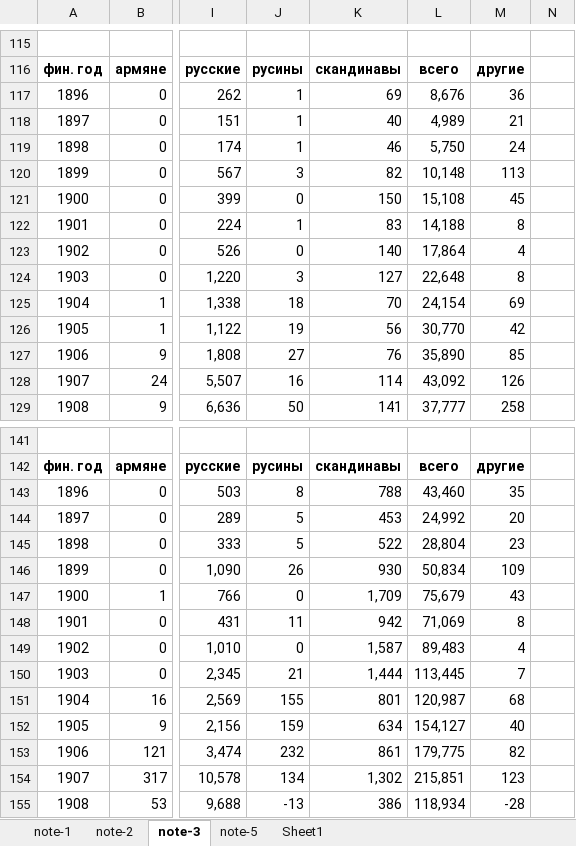
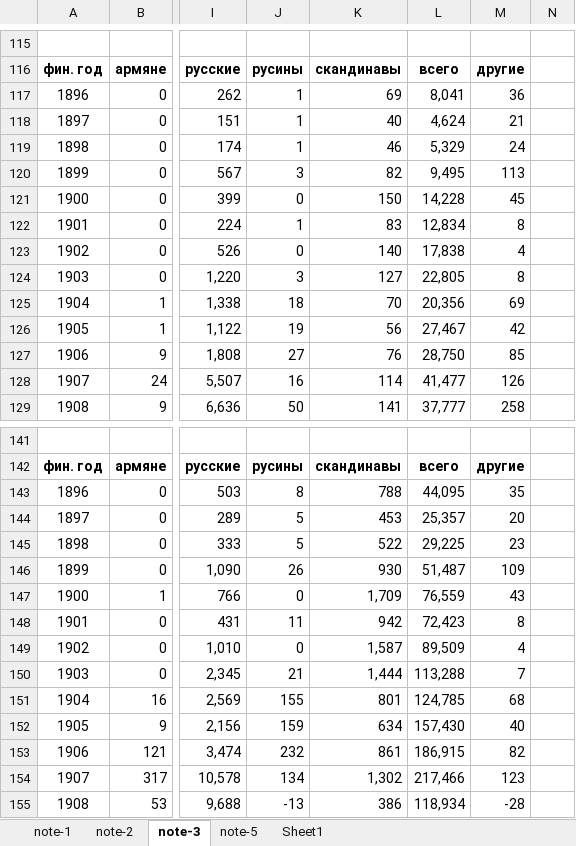
Before and after one commit to oboguev/RTSS, an Excel workbook: rtss-pre1917/src/main/resources/emigration.xlsx, sheet note-3, drawn as a sheet; only a part is shown, gaps mark what is left out; values as stored, in another font and other column widths than the file's, no borders; the diff covers the shown part only; the diff names each change by its address in the sheet, - before the commit and + after, or states it on an @@ line.

```diff
--- a/rtss-pre1917/src/main/resources/emigration.xlsx (sheet note-3)
+++ b/rtss-pre1917/src/main/resources/emigration.xlsx (sheet note-3)
-L117: 8,676
+L117: 8,041
-L118: 4,989
+L118: 4,624
-L119: 5,750
+L119: 5,329
-L120: 10,148
+L120: 9,495
-L121: 15,108
+L121: 14,228
-L122: 14,188
+L122: 12,834
-L123: 17,864
+L123: 17,838
-L124: 22,648
+L124: 22,805
-L125: 24,154
+L125: 20,356
-L126: 30,770
+L126: 27,467
-L127: 35,890
+L127: 28,750
-L128: 43,092
+L128: 41,477
-L143: 43,460
+L143: 44,095
-L144: 24,992
+L144: 25,357
-L145: 28,804
+L145: 29,225
-L146: 50,834
+L146: 51,487
-L147: 75,679
+L147: 76,559
-L148: 71,069
+L148: 72,423
-L149: 89,483
+L149: 89,509
-L150: 113,445
+L150: 113,288
-L151: 120,987
+L151: 124,785
-L152: 154,127
+L152: 157,430
-L153: 179,775
+L153: 186,915
-L154: 215,851
+L154: 217,466
```
Also changed, not shown: 16 edited cells elsewhere in this sheet, 1 other file.
